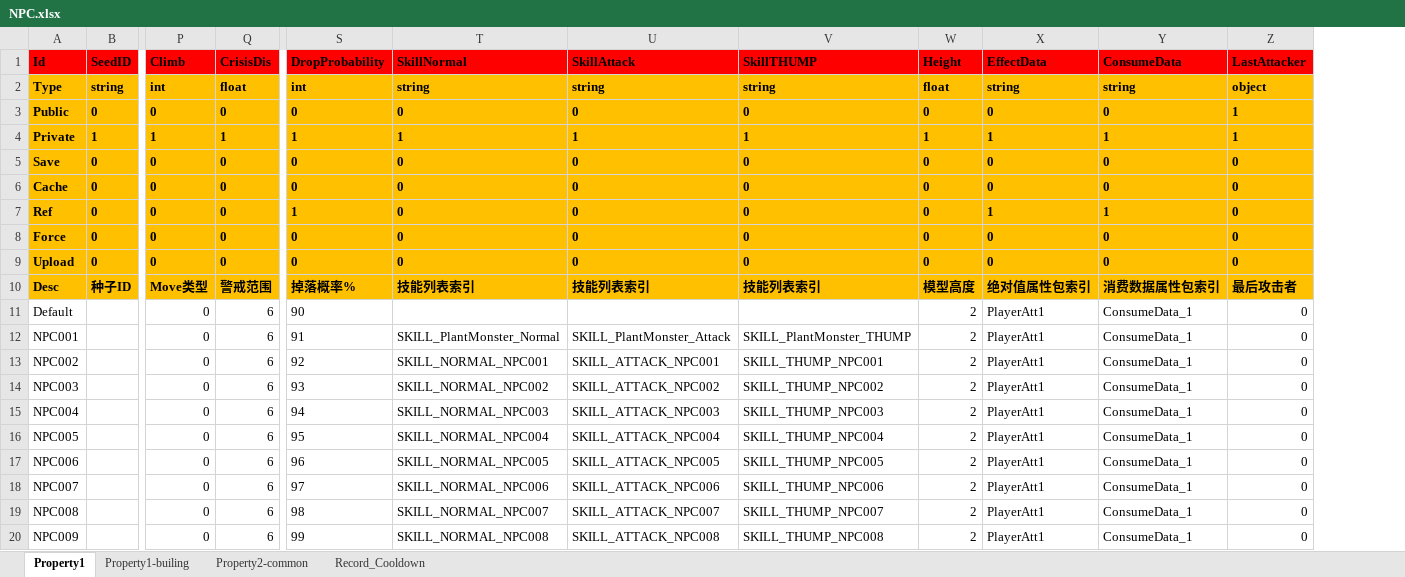
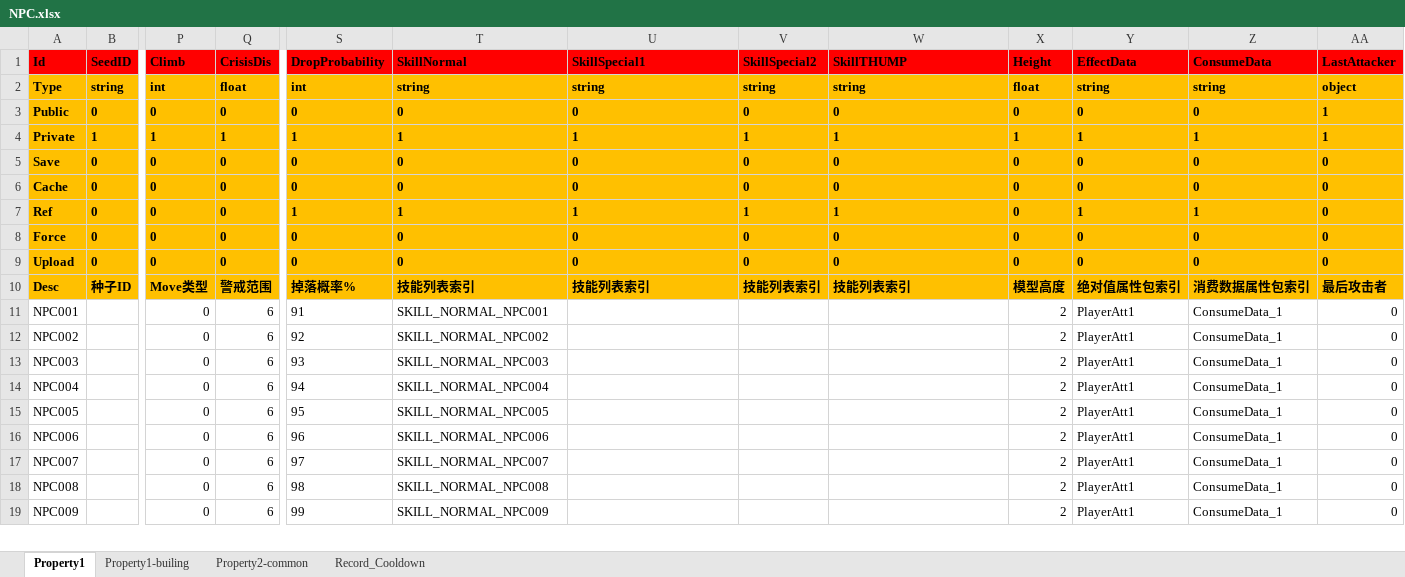
Before and after one commit to hu-81/NoahGameFramee, an Excel workbook: _Out/NFDataCfg/Excel/NPC.xlsx, sheet Property1, drawn as a sheet; only a part is shown, gaps mark what is left out; values as stored, in another font and other column widths than the file's, no borders; removed rows and columns are numbered as before the commit, all else as after; rows hold the shown columns only; the diff covers the shown part only; the diff names each change by its address in the sheet, - before the commit and + after, or states it on an @@ line.

```diff
--- a/_Out/NFDataCfg/Excel/NPC.xlsx (sheet Property1)
+++ b/_Out/NFDataCfg/Excel/NPC.xlsx (sheet Property1)
+column V (SkillSpecial2), rows 2-10: string | 0 | 1 | 0 | 0 | 1 | 0 | 0 | 技能列表索引
-U1: SkillAttack
+U1: SkillSpecial1
-T7 (SkillNormal): 0
+T7 (SkillNormal): 1
-U7 (SkillSpecial1): 0
+U7 (SkillSpecial1): 1
-W7 (SkillTHUMP): 0
+W7 (SkillTHUMP): 1
-row 11: Default |  | 0 | 6 | 90 |  |  |  | 2 | PlayerAtt1 | ConsumeData_1 | 0
-T11 (SkillNormal): SKILL_PlantMonster_Normal
+T11 (SkillNormal): SKILL_NORMAL_NPC001
-U11 (SkillSpecial1): SKILL_PlantMonster_Attack
+U11 (SkillSpecial1): (empty)
-W11 (SkillTHUMP): SKILL_PlantMonster_THUMP
+W11 (SkillTHUMP): (empty)
-T12 (SkillNormal): SKILL_NORMAL_NPC001
+T12 (SkillNormal): SKILL_NORMAL_NPC002
-U12 (SkillSpecial1): SKILL_ATTACK_NPC001
+U12 (SkillSpecial1): (empty)
-W12 (SkillTHUMP): SKILL_THUMP_NPC001
+W12 (SkillTHUMP): (empty)
-T13 (SkillNormal): SKILL_NORMAL_NPC002
+T13 (SkillNormal): SKILL_NORMAL_NPC003
-U13 (SkillSpecial1): SKILL_ATTACK_NPC002
+U13 (SkillSpecial1): (empty)
-W13 (SkillTHUMP): SKILL_THUMP_NPC002
+W13 (SkillTHUMP): (empty)
-T14 (SkillNormal): SKILL_NORMAL_NPC003
+T14 (SkillNormal): SKILL_NORMAL_NPC004
-U14 (SkillSpecial1): SKILL_ATTACK_NPC003
+U14 (SkillSpecial1): (empty)
-W14 (SkillTHUMP): SKILL_THUMP_NPC003
+W14 (SkillTHUMP): (empty)
-T15 (SkillNormal): SKILL_NORMAL_NPC004
+T15 (SkillNormal): SKILL_NORMAL_NPC005
-U15 (SkillSpecial1): SKILL_ATTACK_NPC004
+U15 (SkillSpecial1): (empty)
-W15 (SkillTHUMP): SKILL_THUMP_NPC004
+W15 (SkillTHUMP): (empty)
-T16 (SkillNormal): SKILL_NORMAL_NPC005
+T16 (SkillNormal): SKILL_NORMAL_NPC006
-U16 (SkillSpecial1): SKILL_ATTACK_NPC005
+U16 (SkillSpecial1): (empty)
-W16 (SkillTHUMP): SKILL_THUMP_NPC005
+W16 (SkillTHUMP): (empty)
-T17 (SkillNormal): SKILL_NORMAL_NPC006
+T17 (SkillNormal): SKILL_NORMAL_NPC007
-U17 (SkillSpecial1): SKILL_ATTACK_NPC006
+U17 (SkillSpecial1): (empty)
-W17 (SkillTHUMP): SKILL_THUMP_NPC006
+W17 (SkillTHUMP): (empty)
-T18 (SkillNormal): SKILL_NORMAL_NPC007
+T18 (SkillNormal): SKILL_NORMAL_NPC008
-U18 (SkillSpecial1): SKILL_ATTACK_NPC007
+U18 (SkillSpecial1): (empty)
-W18 (SkillTHUMP): SKILL_THUMP_NPC007
+W18 (SkillTHUMP): (empty)
-T19 (SkillNormal): SKILL_NORMAL_NPC008
+T19 (SkillNormal): SKILL_NORMAL_NPC009
-U19 (SkillSpecial1): SKILL_ATTACK_NPC008
+U19 (SkillSpecial1): (empty)
-W19 (SkillTHUMP): SKILL_THUMP_NPC008
+W19 (SkillTHUMP): (empty)
```
Also changed, not shown: 22 edited cells elsewhere in this sheet, sheet Property1-builing, _Out/NFDataCfg/Excel/Language.xlsx, _Out/NFDataCfg/Excel/Skill.xlsx, 12 other files.
